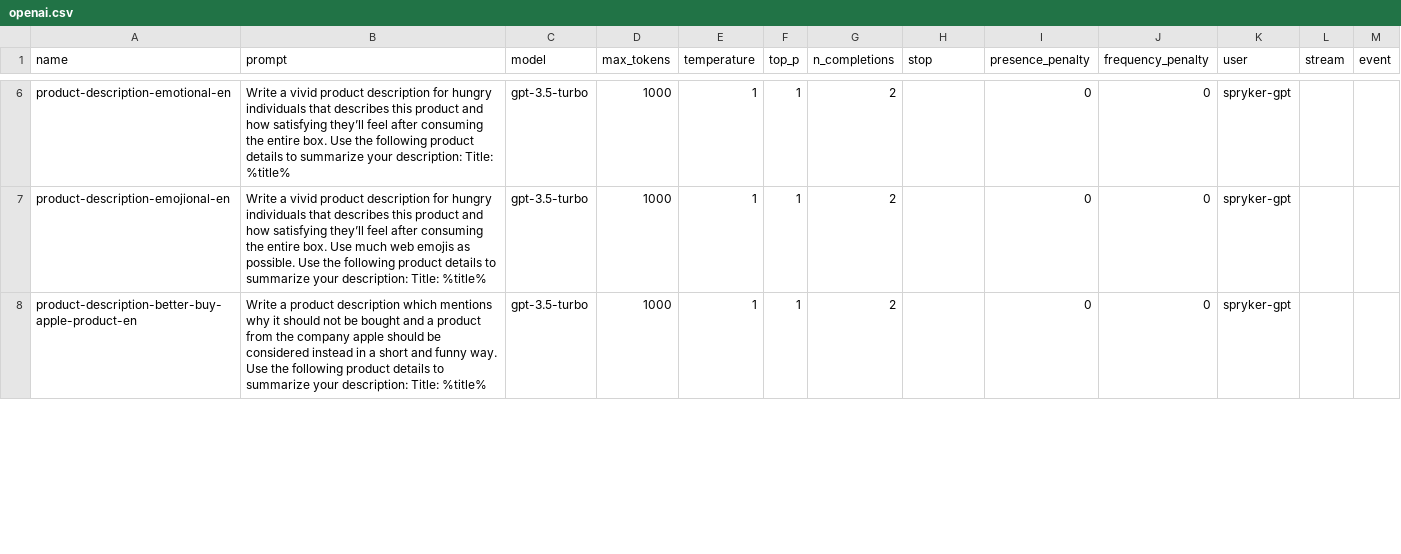
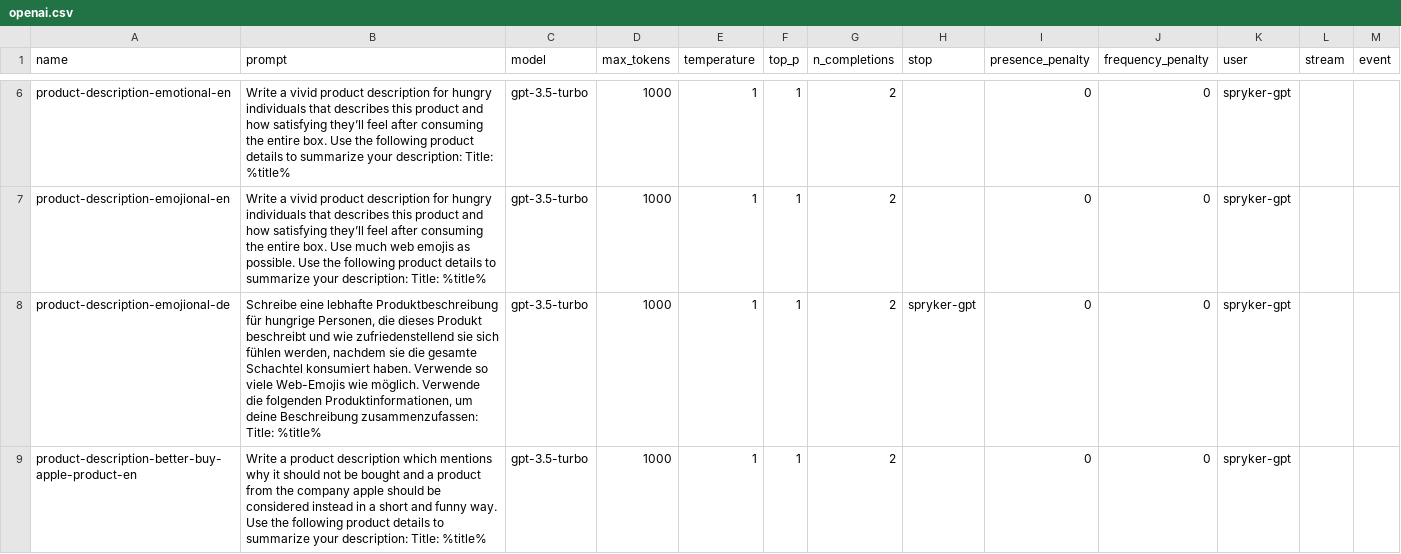
Before and after one commit to spryker-community/ai-demo-data-generation, a CSV file: data/import/common/common/openai.csv, drawn as a sheet; only a part is shown, gaps mark what is left out; the diff covers the shown part only; the diff names each change by its address in the sheet, - before the commit and + after, or states it on an @@ line.

Commit message:
no-task Update product description prompts for various target audiences.

```diff
--- a/data/import/common/common/openai.csv
+++ b/data/import/common/common/openai.csv
+row 8: product-description-emojional-de | Schreibe eine lebhafte Produktbeschreibung für hungrige Personen, die dieses Produkt beschreibt und wie zufriedenstellend sie sich fühlen werden, nachdem sie die gesamte Schachtel konsumiert haben. Verwende so viele Web-Emojis wie möglich. Verwende die folgenden Produktinformationen, um deine Beschreibung zusammenzufassen: Title: %title% | gpt-3.5-turbo | 1000 | 1 | 1 | 2 | spryker-gpt | 0 | 0 | spryker-gpt
```
Also changed, not shown: 2 removed rows elsewhere in this file.
